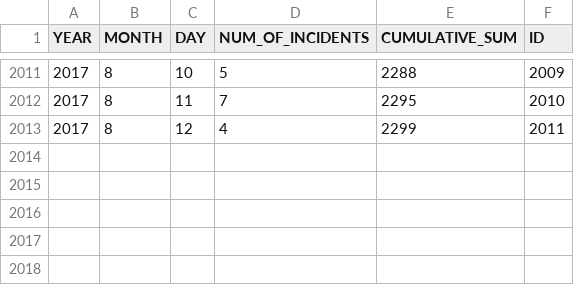
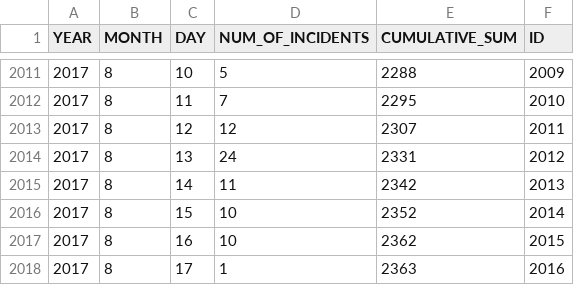
Before and after one commit to ryanbmarx/shooting-homicide-victims, a CSV file: data/shootings/shootings.csv, drawn as a sheet; only a part is shown, gaps mark what is left out.

```diff
--- a/data/shootings/shootings.csv
+++ b/data/shootings/shootings.csv
@@ -2012,2 +2012,7 @@ YEAR,MONTH,DAY,NUM_OF_INCIDENTS,CUMULATIVE_SUM,ID
 2017,8,11,7,2295,2010
-2017,8,12,4,2299,2011
+2017,8,12,12,2307,2011
+2017,8,13,24,2331,2012
+2017,8,14,11,2342,2013
+2017,8,15,10,2352,2014
+2017,8,16,10,2362,2015
+2017,8,17,1,2363,2016
```
Also changed, not shown: data/homicides/homicides.csv, 1 other file.
